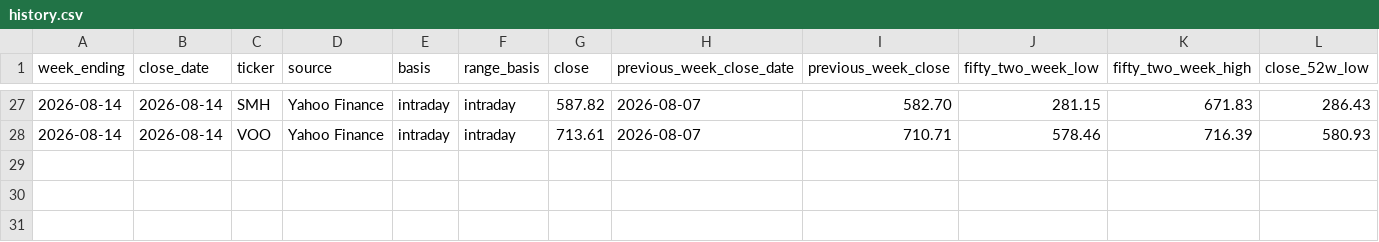
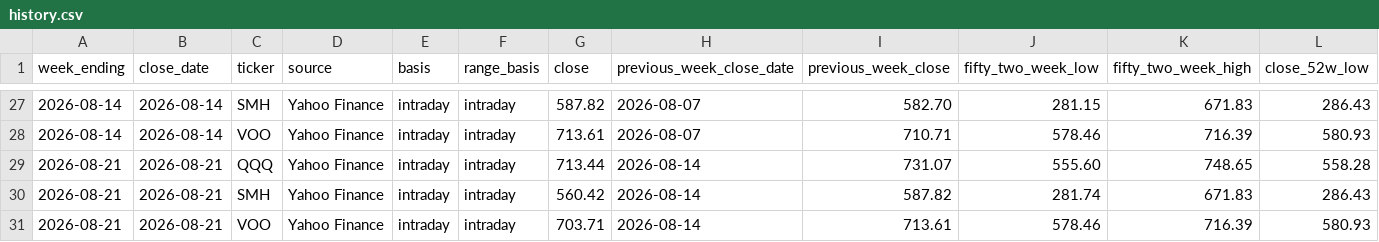
Before and after one commit to PeidongGao/MarketTrackingSystem, a CSV file: reports/history.csv, drawn as a sheet; only a part is shown, gaps mark what is left out; rows hold the shown columns only; the diff names each change by its address in the sheet, - before the commit and + after, or states it on an @@ line.

```diff
--- a/reports/history.csv
+++ b/reports/history.csv
+row 29: 2026-08-21 | 2026-08-21 | QQQ | Yahoo Finance | intraday | intraday | 713.44 | 2026-08-14 | 731.07 | 555.60 | 748.65 | 558.28
+row 30: 2026-08-21 | 2026-08-21 | SMH | Yahoo Finance | intraday | intraday | 560.42 | 2026-08-14 | 587.82 | 281.74 | 671.83 | 286.43
+row 31: 2026-08-21 | 2026-08-21 | VOO | Yahoo Finance | intraday | intraday | 703.71 | 2026-08-14 | 713.61 | 578.46 | 716.39 | 580.93
```
Also changed, not shown: 1 other file.
